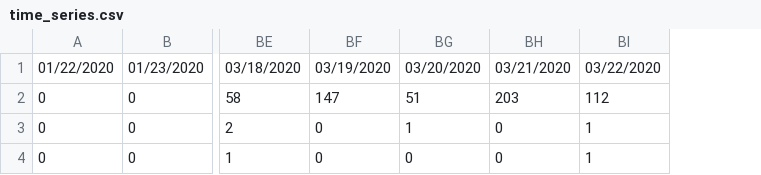
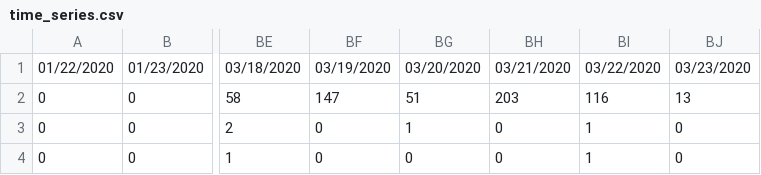
Before and after one commit to saadzah/covid19-pakistan, a CSV file: time-series/time_series.csv, drawn as a sheet; only a part is shown, gaps mark what is left out; the diff names each change by its address in the sheet, - before the commit and + after, or states it on an @@ line.

Commit message:
Update time_series.csv

```diff
--- a/time-series/time_series.csv
+++ b/time-series/time_series.csv
+column BJ, rows 1-4: 03/23/2020 | 13 | 0 | 0
-BI2: 112
+BI2: 116
```
